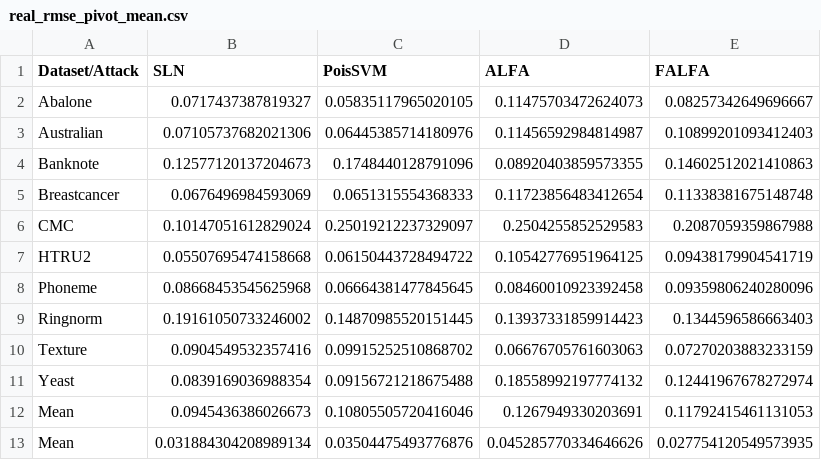
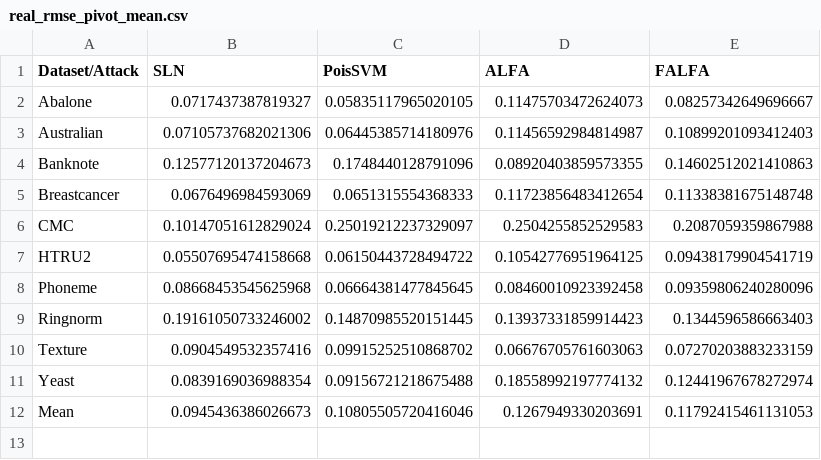
Before and after one commit to changx03/diva-data-poisoning, a CSV file: results_plot/real_rmse_pivot_mean.csv, drawn as a sheet; the diff names each change by its address in the sheet, - before the commit and + after, or states it on an @@ line.

Commit message:
Fixed mean values

```diff
--- a/results_plot/real_rmse_pivot_mean.csv
+++ b/results_plot/real_rmse_pivot_mean.csv
-row 13: Mean | 0.031884304208989134 | 0.03504475493776876 | 0.045285770334646626 | 0.027754120549573935
```
Also changed, not shown: results_plot/real_rmse_pivot_std.csv, 1 other file.
